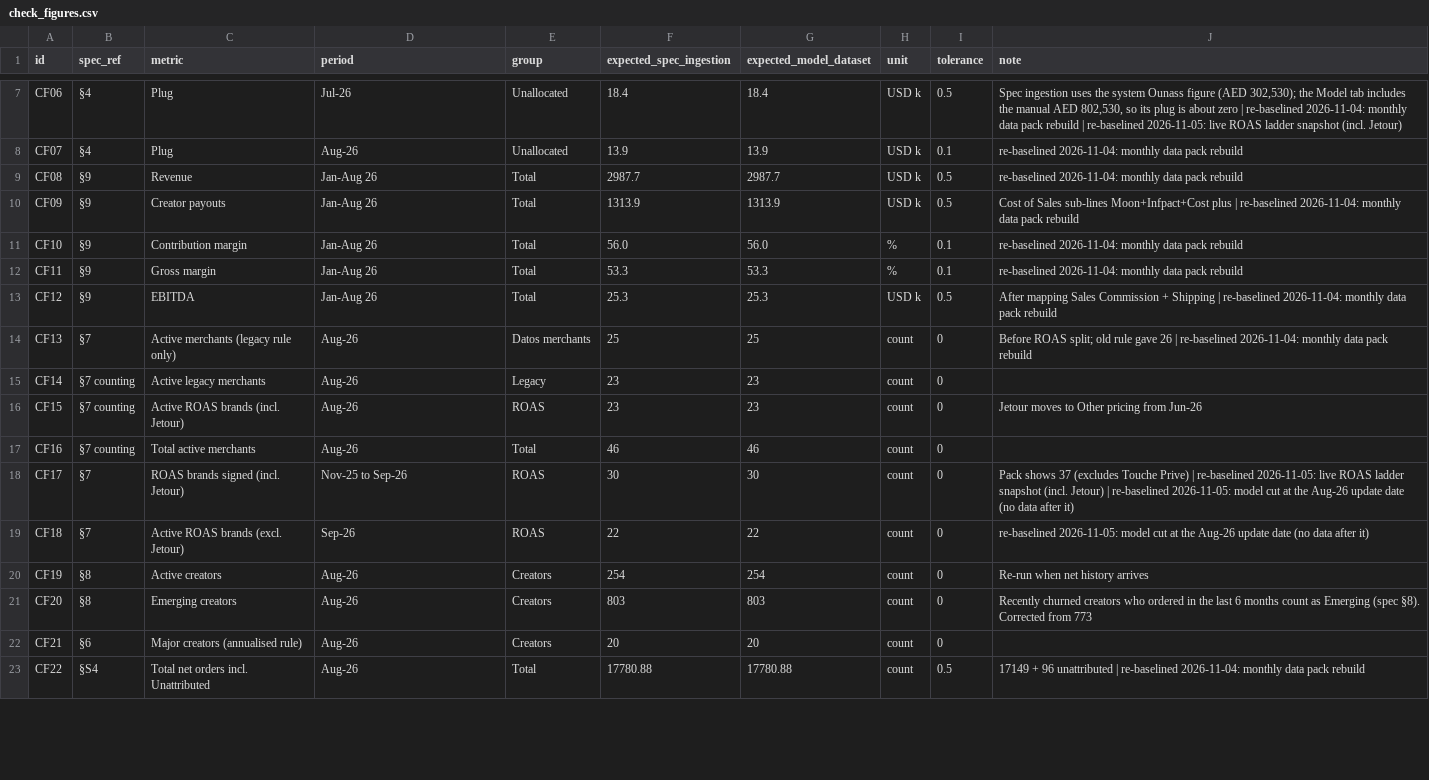
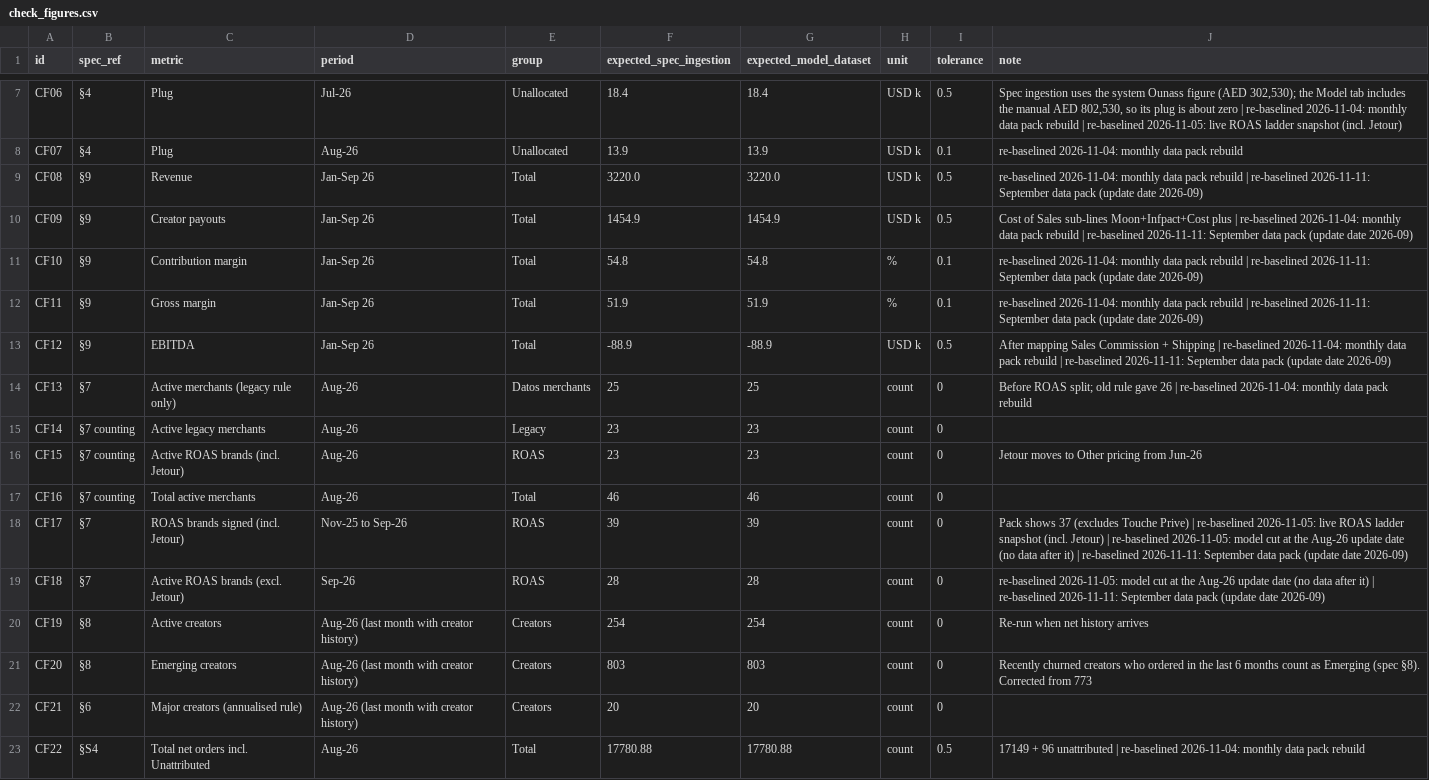
Before and after one commit to haseebmalik-afk/Monthly-Model-Moontech, a CSV file: pipeline/check_figures.csv, drawn as a sheet; only a part is shown, gaps mark what is left out; the diff covers the shown part only.

```diff
--- a/pipeline/check_figures.csv
+++ b/pipeline/check_figures.csv
@@ -8,7 +8,7 @@ CF06,§4,Plug,Jul-26,Unallocated,18.4,18.4,USD k,0.5,"Spec ingestion uses the sy
 CF07,§4,Plug,Aug-26,Unallocated,13.9,13.9,USD k,0.1,re-baselined 2026-11-04: monthly data pack rebuild
-CF08,§9,Revenue,Jan-Aug 26,Total,2987.7,2987.7,USD k,0.5,re-baselined 2026-11-04: monthly data pack rebuild
-CF09,§9,Creator payouts,Jan-Aug 26,Total,1313.9,1313.9,USD k,0.5,Cost of Sales sub-lines Moon+Infpact+Cost plus | re-baselined 2026-11-04: monthly data pack rebuild
-CF10,§9,Contribution margin,Jan-Aug 26,Total,56.0,56.0,%,0.1,re-baselined 2026-11-04: monthly data pack rebuild
-CF11,§9,Gross margin,Jan-Aug 26,Total,53.3,53.3,%,0.1,re-baselined 2026-11-04: monthly data pack rebuild
-CF12,§9,EBITDA,Jan-Aug 26,Total,25.3,25.3,USD k,0.5,After mapping Sales Commission + Shipping | re-baselined 2026-11-04: monthly data pack rebuild
+CF08,§9,Revenue,Jan-Sep 26,Total,3220.0,3220.0,USD k,0.5,re-baselined 2026-11-04: monthly data pack rebuild | re-baselined 2026-11-11: September data pack (update date 2026-09)
+CF09,§9,Creator payouts,Jan-Sep 26,Total,1454.9,1454.9,USD k,0.5,Cost of Sales sub-lines Moon+Infpact+Cost plus | re-baselined 2026-11-04: monthly data pack rebuild | re-baselined 2026-11-11: September data pack (update date 2026-09)
+CF10,§9,Contribution margin,Jan-Sep 26,Total,54.8,54.8,%,0.1,re-baselined 2026-11-04: monthly data pack rebuild | re-baselined 2026-11-11: September data pack (update date 2026-09)
+CF11,§9,Gross margin,Jan-Sep 26,Total,51.9,51.9,%,0.1,re-baselined 2026-11-04: monthly data pack rebuild | re-baselined 2026-11-11: September data pack (update date 2026-09)
+CF12,§9,EBITDA,Jan-Sep 26,Total,-88.9,-88.9,USD k,0.5,After mapping Sales Commission + Shipping | re-baselined 2026-11-04: monthly data pack rebuild | re-baselined 2026-11-11: September data pack (update date 2026-09)
 CF13,§7,Active merchants (legacy rule only),Aug-26,Datos merchants,25,25,count,0,Before ROAS split; old rule gave 26 | re-baselined 2026-11-04: monthly data pack rebuild
@@ -17,7 +17,7 @@ CF15,§7 counting,Active ROAS brands (incl. Jetour),Aug-26,ROAS,23,23,count,0,Je
 CF16,§7 counting,Total active merchants,Aug-26,Total,46,46,count,0,
-CF17,§7,ROAS brands signed (incl. Jetour),Nov-25 to Sep-26,ROAS,30,30,count,0,Pack shows 37 (excludes Touche Prive) | re-baselined 2026-11-05: live ROAS ladder snapshot (incl. Jetour) | re-baselined 2026-11-05: model cut at the Aug-26 update date (no data after it)
-CF18,§7,Active ROAS brands (excl. Jetour),Sep-26,ROAS,22,22,count,0,re-baselined 2026-11-05: model cut at the Aug-26 update date (no data after it)
-CF19,§8,Active creators,Aug-26,Creators,254,254,count,0,Re-run when net history arrives
-CF20,§8,Emerging creators,Aug-26,Creators,803,803,count,0,Recently churned creators who ordered in the last 6 months count as Emerging (spec §8). Corrected from 773
-CF21,§6,Major creators (annualised rule),Aug-26,Creators,20,20,count,0,
+CF17,§7,ROAS brands signed (incl. Jetour),Nov-25 to Sep-26,ROAS,39,39,count,0,Pack shows 37 (excludes Touche Prive) | re-baselined 2026-11-05: live ROAS ladder snapshot (incl. Jetour) | re-baselined 2026-11-05: model cut at the Aug-26 update date (no data after it) | re-baselined 2026-11-11: September data pack (update date 2026-09)
+CF18,§7,Active ROAS brands (excl. Jetour),Sep-26,ROAS,28,28,count,0,re-baselined 2026-11-05: model cut at the Aug-26 update date (no data after it) | re-baselined 2026-11-11: September data pack (update date 2026-09)
+CF19,§8,Active creators,Aug-26 (last month with creator history),Creators,254,254,count,0,Re-run when net history arrives
+CF20,§8,Emerging creators,Aug-26 (last month with creator history),Creators,803,803,count,0,Recently churned creators who ordered in the last 6 months count as Emerging (spec §8). Corrected from 773
+CF21,§6,Major creators (annualised rule),Aug-26 (last month with creator history),Creators,20,20,count,0,
 CF22,§S4,Total net orders incl. Unattributed,Aug-26,Total,17780.88,17780.88,count,0.5,17149 + 96 unattributed | re-baselined 2026-11-04: monthly data pack rebuild
```
Also changed, not shown: 22 edited cells elsewhere in this file, pipeline/performance_commission.csv, 7 other files.
